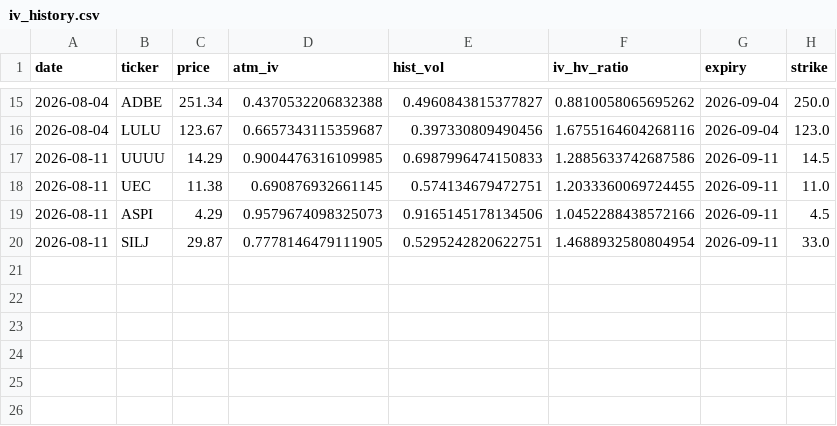
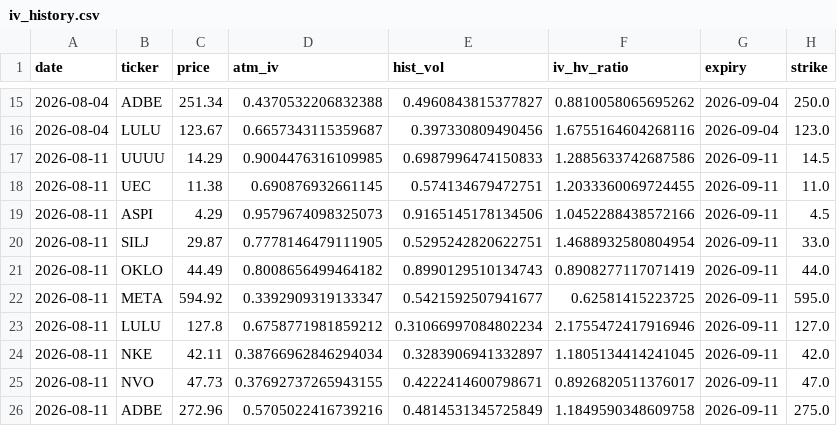
Before and after one commit to jokwok1/options-project, a CSV file: iv_history.csv, drawn as a sheet; only a part is shown, gaps mark what is left out; the diff names each change by its address in the sheet, - before the commit and + after, or states it on an @@ line.

```diff
--- a/iv_history.csv
+++ b/iv_history.csv
+row 21: 2026-08-11 | OKLO | 44.49 | 0.8008656499464182 | 0.8990129510134743 | 0.8908277117071419 | 2026-09-11 | 44.0
+row 22: 2026-08-11 | META | 594.92 | 0.3392909319133347 | 0.5421592507941677 | 0.62581415223725 | 2026-09-11 | 595.0
+row 23: 2026-08-11 | LULU | 127.8 | 0.6758771981859212 | 0.31066997084802234 | 2.1755472417916946 | 2026-09-11 | 127.0
+row 24: 2026-08-11 | NKE | 42.11 | 0.38766962846294034 | 0.3283906941332897 | 1.1805134414241045 | 2026-09-11 | 42.0
+row 25: 2026-08-11 | NVO | 47.73 | 0.37692737265943155 | 0.4222414600798671 | 0.8926820511376017 | 2026-09-11 | 47.0
+row 26: 2026-08-11 | ADBE | 272.96 | 0.5705022416739216 | 0.4814531345725849 | 1.1849590348609758 | 2026-09-11 | 275.0
```
